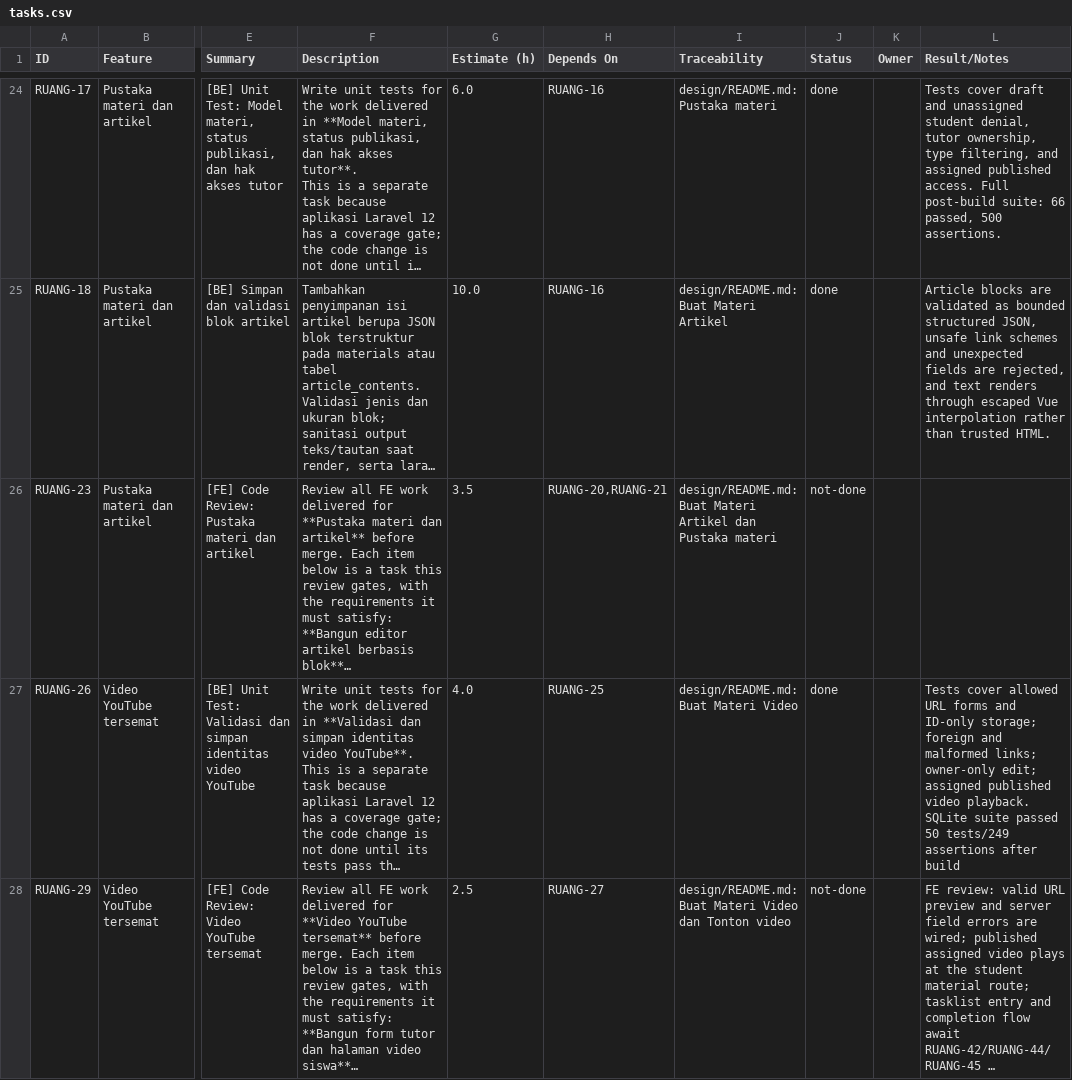
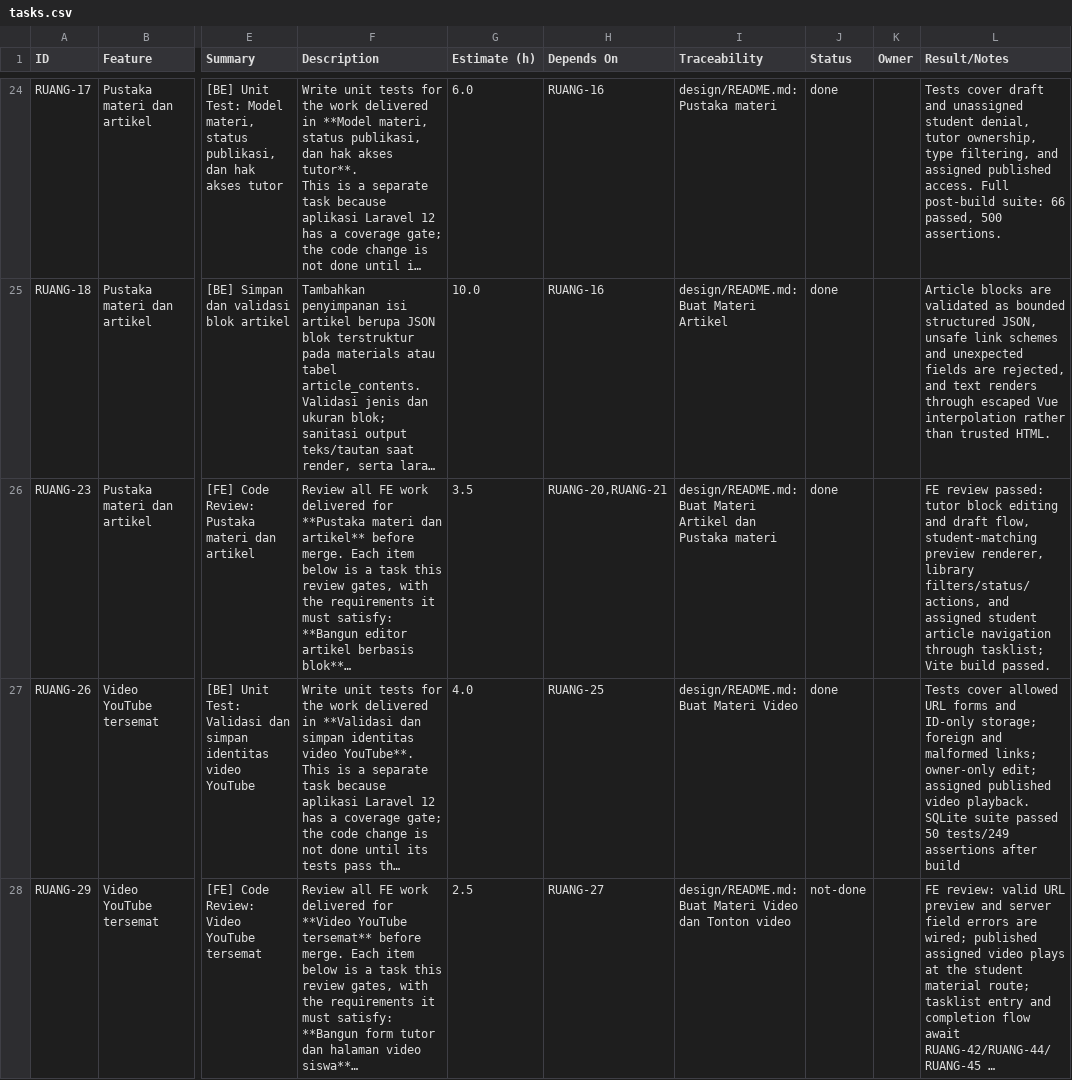
Before and after one commit to ChikoHakles/LMS, a CSV file: wbs/_ALL/tasks.csv, drawn as a sheet; only a part is shown, gaps mark what is left out; long unchanged cells end in …; the diff names each change by its address in the sheet, - before the commit and + after, or states it on an @@ line.

Commit message:
Review material library and article frontend (RUANG-23)

```diff
--- a/wbs/_ALL/tasks.csv
+++ b/wbs/_ALL/tasks.csv
-J26 (Status): not-done
+J26 (Status): done
-L26 (Result/Notes): (empty)
+L26 (Result/Notes): FE review passed: tutor block editing and draft flow, student-matching preview renderer, library filters/status/actions, and assigned student article navigation through tasklist; Vite build passed.
```
